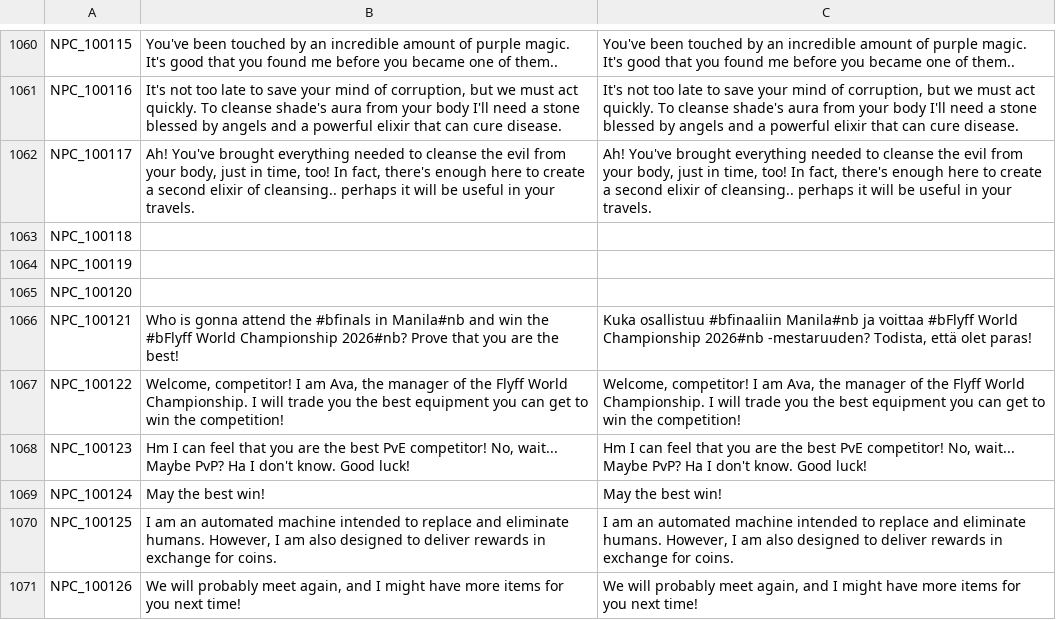
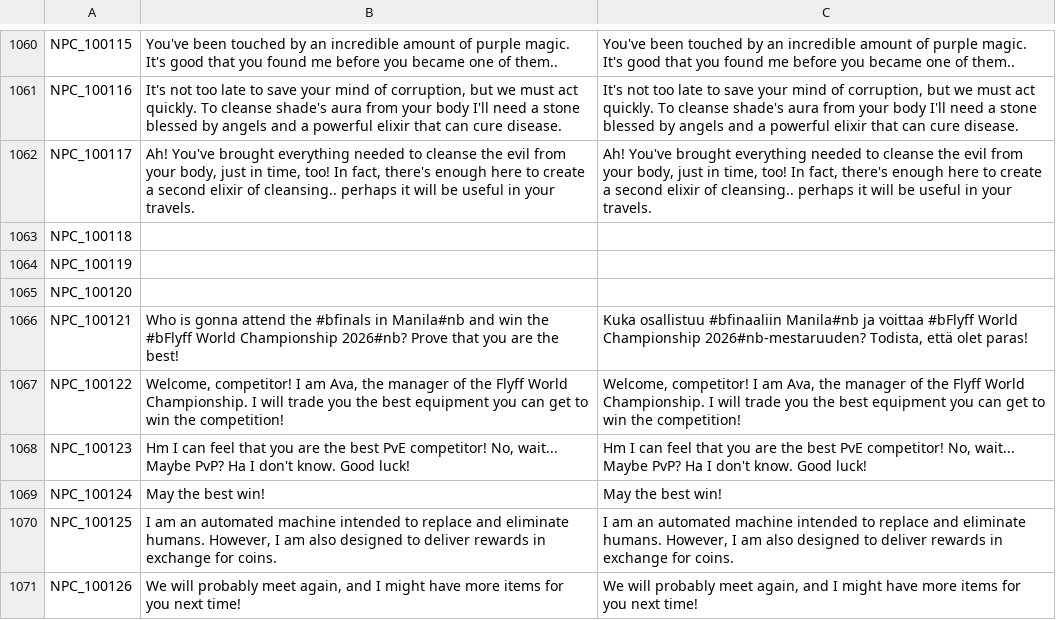
Before and after one commit to Gala-Lab/Flyff-Universe-Translations, a CSV file: Finnish/Dialogs.csv, drawn as a sheet; only a part is shown, gaps mark what is left out.

Commit message:
Update Dialogs.csv

```diff
--- a/Finnish/Dialogs.csv
+++ b/Finnish/Dialogs.csv
@@ -1065,3 +1065,3 @@ NPC_100119,,
 NPC_100120,,
-NPC_100121,Who is gonna attend the #bfinals in Manila#nb and win the #bFlyff World Championship 2026#nb? Prove that you are the best!,"Kuka osallistuu #bfinaaliin Manila#nb ja voittaa #bFlyff World Championship 2026#nb -mestaruuden? Todista, että olet paras!"
+NPC_100121,Who is gonna attend the #bfinals in Manila#nb and win the #bFlyff World Championship 2026#nb? Prove that you are the best!,"Kuka osallistuu #bfinaaliin Manila#nb ja voittaa #bFlyff World Championship 2026#nb-mestaruuden? Todista, että olet paras!"
 NPC_100122,"Welcome, competitor! I am Ava, the manager of the Flyff World Championship. I will trade you the best equipment you can get to win the competition!","Welcome, competitor! I am Ava, the manager of the Flyff World Championship. I will trade you the best equipment you can get to win the competition!"
```
